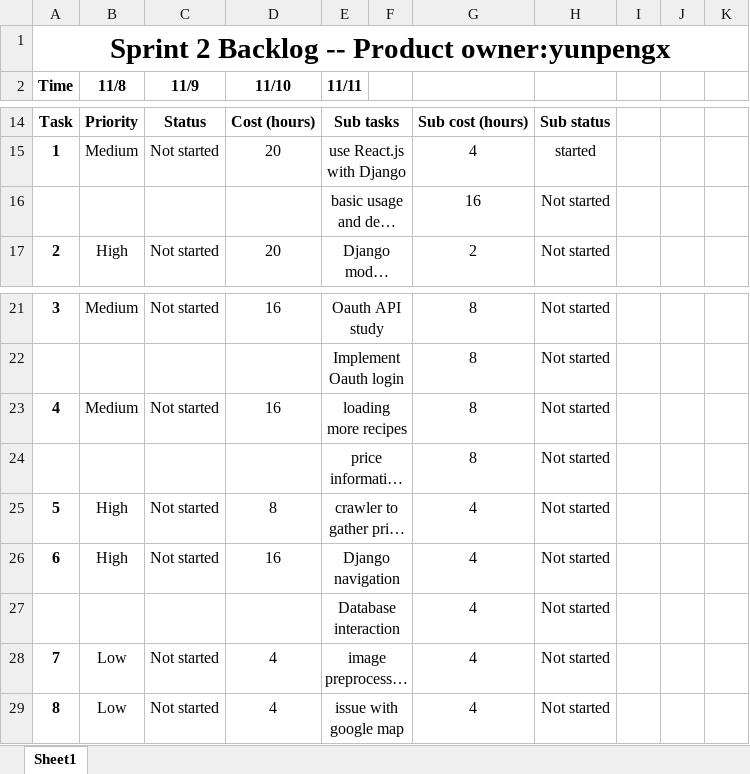
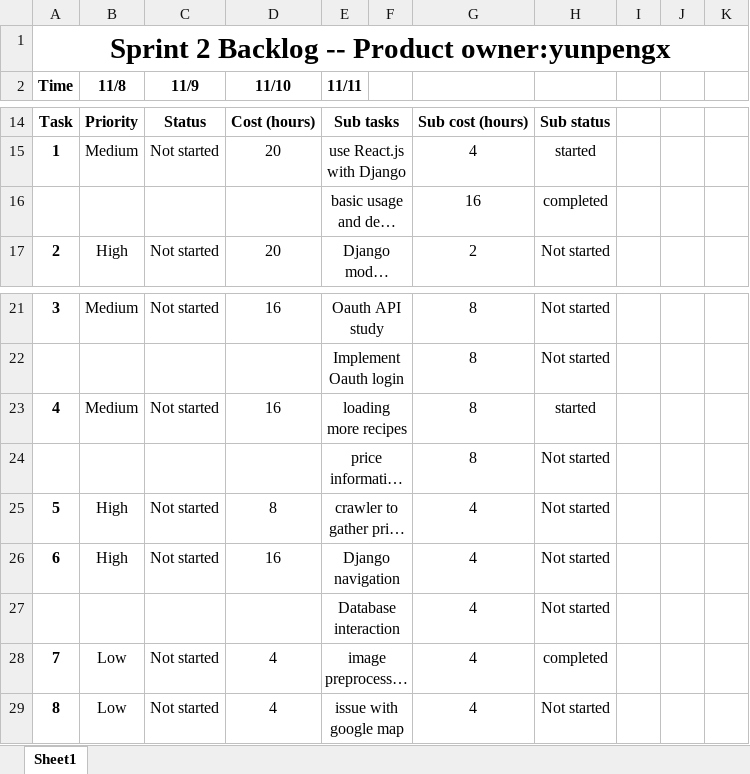
Before and after one commit to a3linux/Cookyourself, an Excel workbook: sprint-backlogs/Sprint_2_Backlog_Team205.xlsx, sheet Sheet1, drawn as a sheet; only a part is shown, gaps mark what is left out; long unchanged cells end in …; values as stored, in another font and other column widths than the file's, no borders; charts and pictures not drawn; the diff names each change by its address in the sheet, - before the commit and + after, or states it on an @@ line.

Commit message:
[yunpengx] update sprint backlog2

```diff
--- a/sprint-backlogs/Sprint_2_Backlog_Team205.xlsx (sheet Sheet1)
+++ b/sprint-backlogs/Sprint_2_Backlog_Team205.xlsx (sheet Sheet1)
-H16: Not started
+H16: completed
-H23: Not started
+H23: started
-H28: Not started
+H28: completed
```
Also changed, not shown: charts or pictures.
